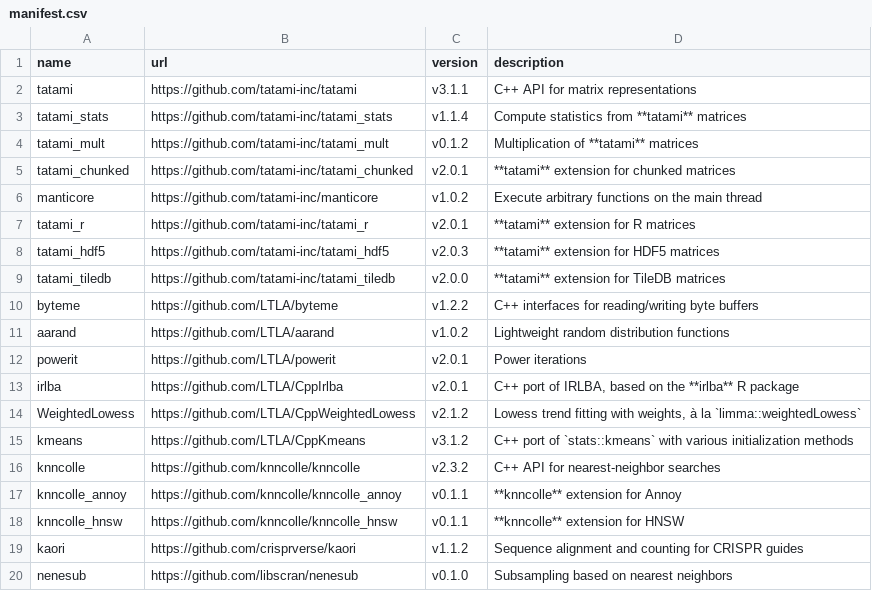
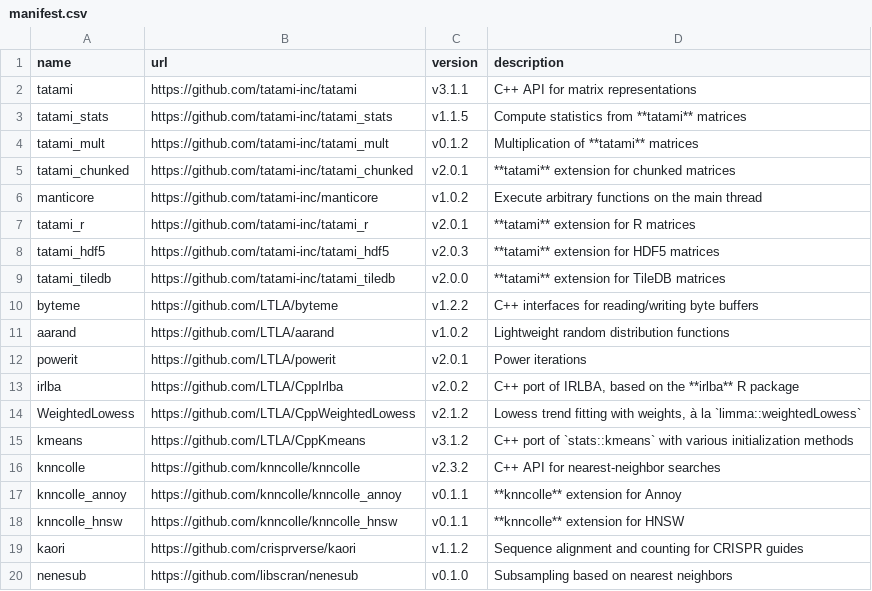
Before and after one commit to bioc/assorthead, a CSV file: inst/manifest.csv, drawn as a sheet; only a part is shown.

Commit message:
Updated irlba and tatami_stats versions.

```diff
--- a/inst/manifest.csv
+++ b/inst/manifest.csv
@@ -2,3 +2,3 @@ name,url,version,description
 tatami,https://github.com/tatami-inc/tatami,v3.1.1,"C++ API for matrix representations"
-tatami_stats,https://github.com/tatami-inc/tatami_stats,v1.1.4,"Compute statistics from **tatami** matrices"
+tatami_stats,https://github.com/tatami-inc/tatami_stats,v1.1.5,"Compute statistics from **tatami** matrices"
 tatami_mult,https://github.com/tatami-inc/tatami_mult,v0.1.2,"Multiplication of **tatami** matrices"
@@ -12,3 +12,3 @@ aarand,https://github.com/LTLA/aarand,v1.0.2,"Lightweight random distribution fu
 powerit,https://github.com/LTLA/powerit,v2.0.1,"Power iterations"
-irlba,https://github.com/LTLA/CppIrlba,v2.0.1,"C++ port of IRLBA, based on the **irlba** R package"
+irlba,https://github.com/LTLA/CppIrlba,v2.0.2,"C++ port of IRLBA, based on the **irlba** R package"
 WeightedLowess,https://github.com/LTLA/CppWeightedLowess,v2.1.2,"Lowess trend fitting with weights, à la `limma::weightedLowess`"
```
Also changed, not shown: 4 other files.
